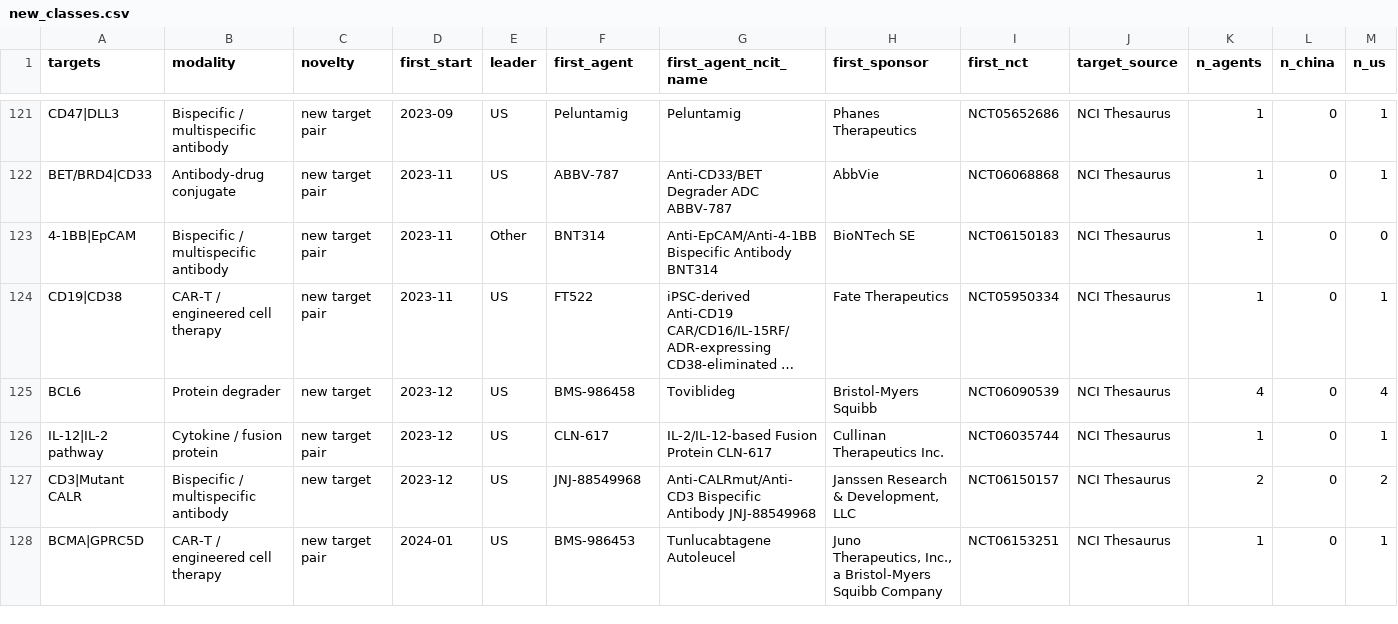
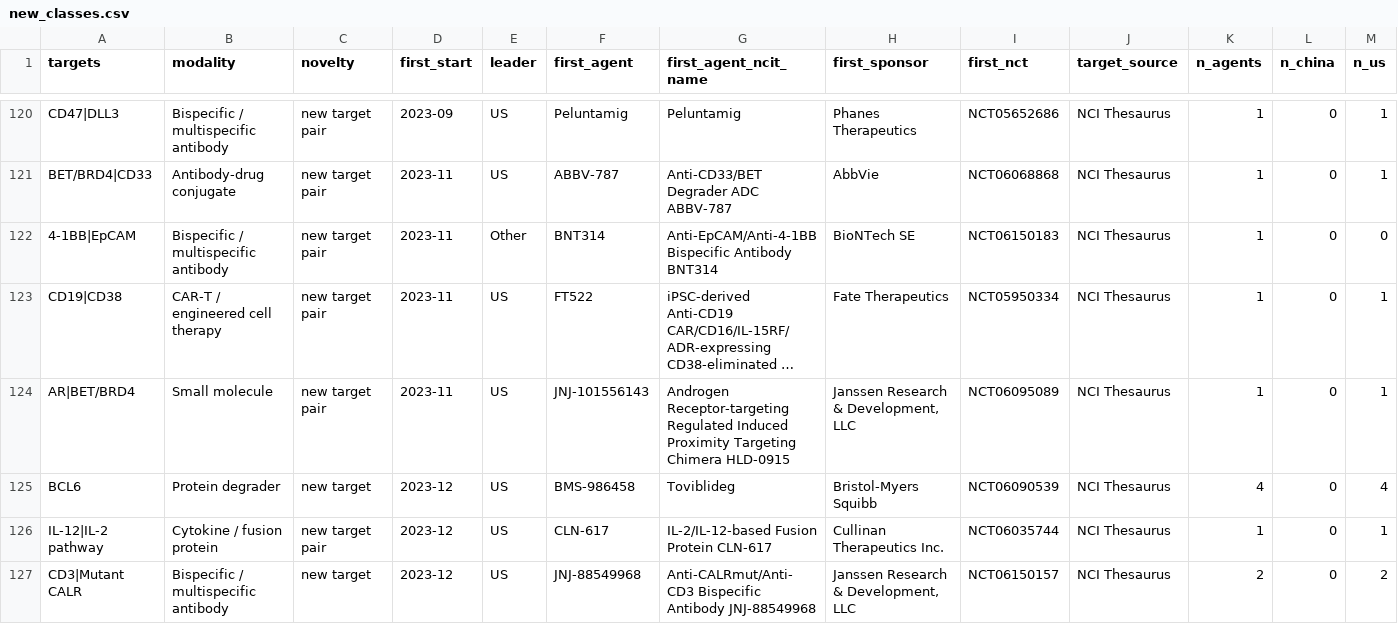
Before and after one commit to evets1215/China-Biotech, a CSV file: research/asco2027/results/new_classes.csv, drawn as a sheet; only a part is shown, gaps mark what is left out; the shorter side is filled out with more unchanged rows; long unchanged cells end in …; rows hold the shown columns only; the diff covers the shown part only; the diff names each change by its address in the sheet, - before the commit and + after, or states it on an @@ line.

```diff
--- a/research/asco2027/results/new_classes.csv
+++ b/research/asco2027/results/new_classes.csv
+row 124: AR|BET/BRD4 | Small molecule | new target pair | 2023-11 | US | JNJ-101556143 | Androgen Receptor-targeting Regulated Induced Proximity Targeting Chimera HLD-0915 | Janssen Research & Development, LLC | NCT06095089 | NCI Thesaurus | 1 | 0 | 1
```
Also changed, not shown: 3 added rows, 2 removed rows and 9 edited cells elsewhere in this file, research/asco2027/results/new_classes_review.csv, research/asco2027/validation/validation_sample_150.csv, 22 other files.
